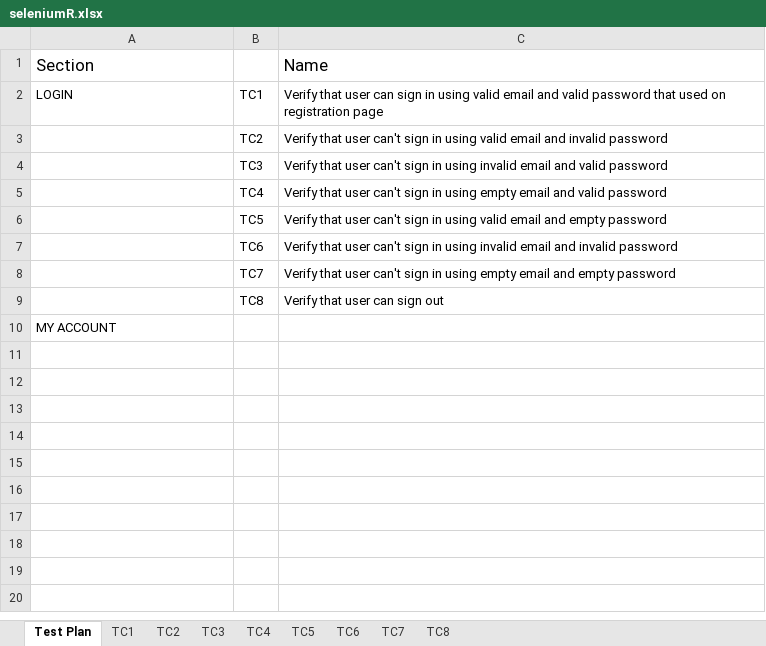
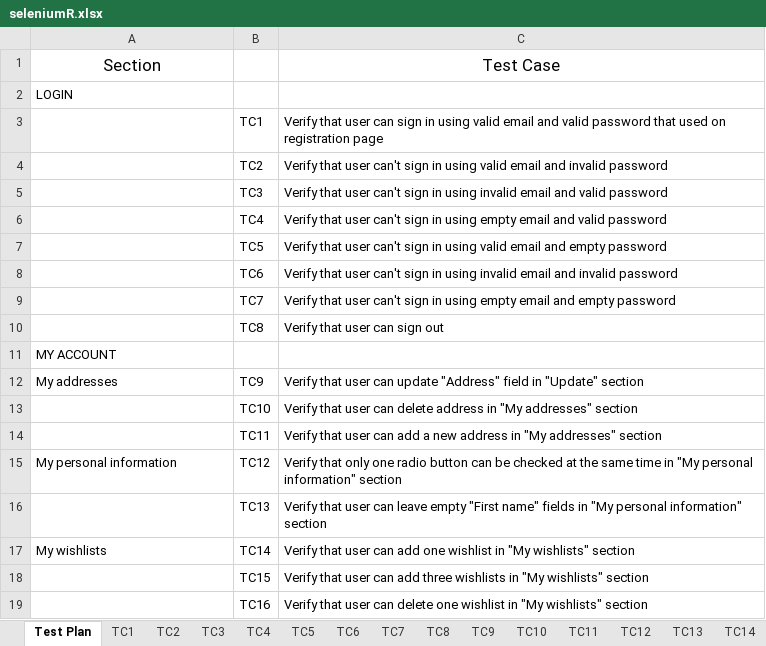
Before and after one commit to krupezevic/SeleniumRapo, an Excel workbook: data/seleniumR.xlsx, sheet Test Plan, drawn as a sheet; values as stored, in another font and other column widths than the file's, no borders; addresses are those after the commit; the diff names each change by its address in the sheet, - before the commit and + after, or states it on an @@ line.

```diff
--- a/data/seleniumR.xlsx (sheet Test Plan)
+++ b/data/seleniumR.xlsx (sheet Test Plan)
+sheet tab: TC9
+sheet tab: TC10
+sheet tab: TC11
+sheet tab: TC12
+sheet tab: TC13
+sheet tab: TC14
-A1 alignment: left
+A1 alignment: center
-C1: Name
+C1: Test Case
-C1 alignment: left
+C1 alignment: center
+row 2: LOGIN
-A3: LOGIN
+A3: (empty)
+row 12: My addresses | TC9 | Verify that user can update "Address" field in "Update" section
+row 13:  | TC10 | Verify that user can delete address in "My addresses" section
+row 14:  | TC11 | Verify that user can add a new address in "My addresses" section
+row 15: My personal information | TC12 | Verify that only one radio button can be checked at the same time in "My personal information" section
+row 16:  | TC13 | Verify that user can leave empty "First name" fields in "My personal information" section
+row 17: My wishlists | TC14 | Verify that user can add one wishlist in "My wishlists" section
+row 18:  | TC15 | Verify that user can add three wishlists in "My wishlists" section
+row 19:  | TC16 | Verify that user can delete one wishlist in "My wishlists" section
```
Also changed, not shown: sheet TC1, sheet TC8, sheet TC3, sheet TC2, sheet TC7, sheet TC6, 2 more sheets, other sheet tabs, 18 other files.
